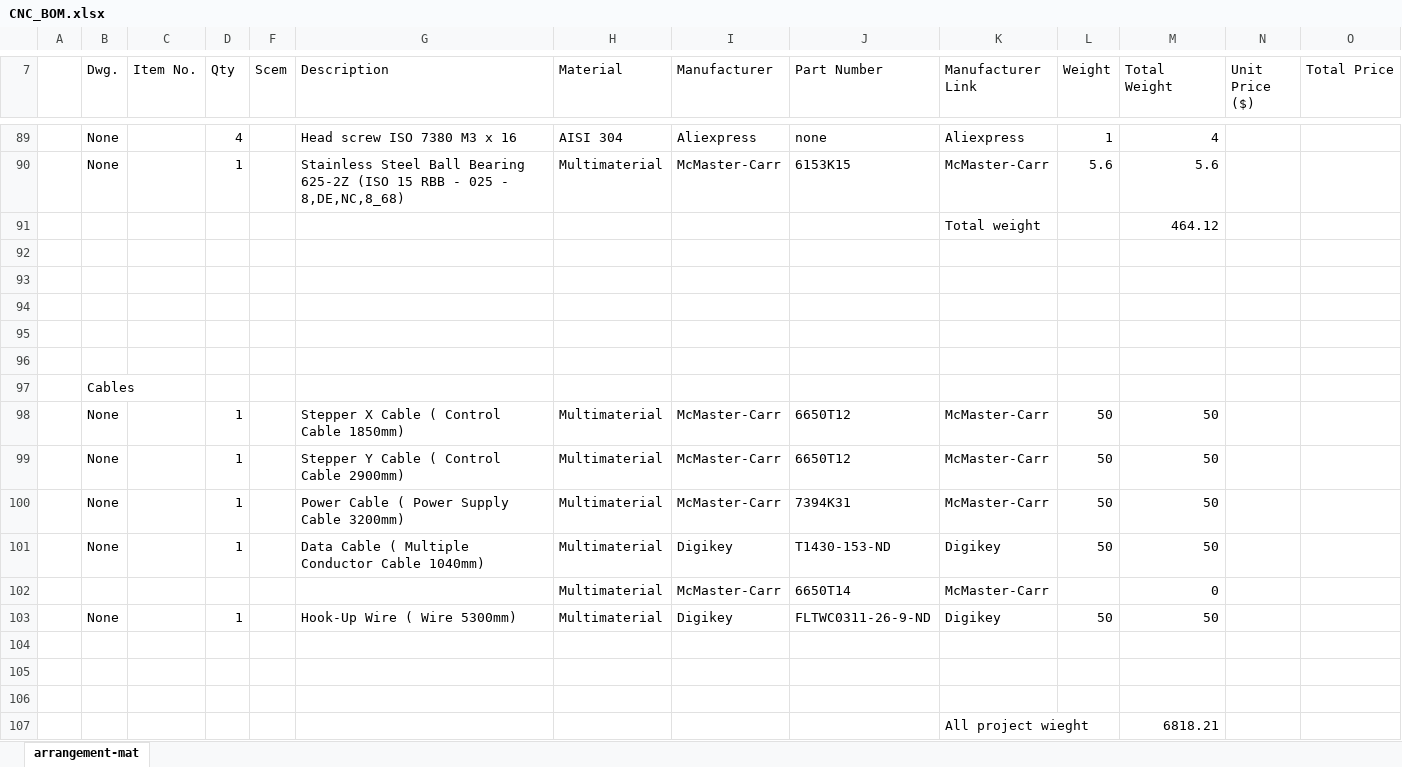
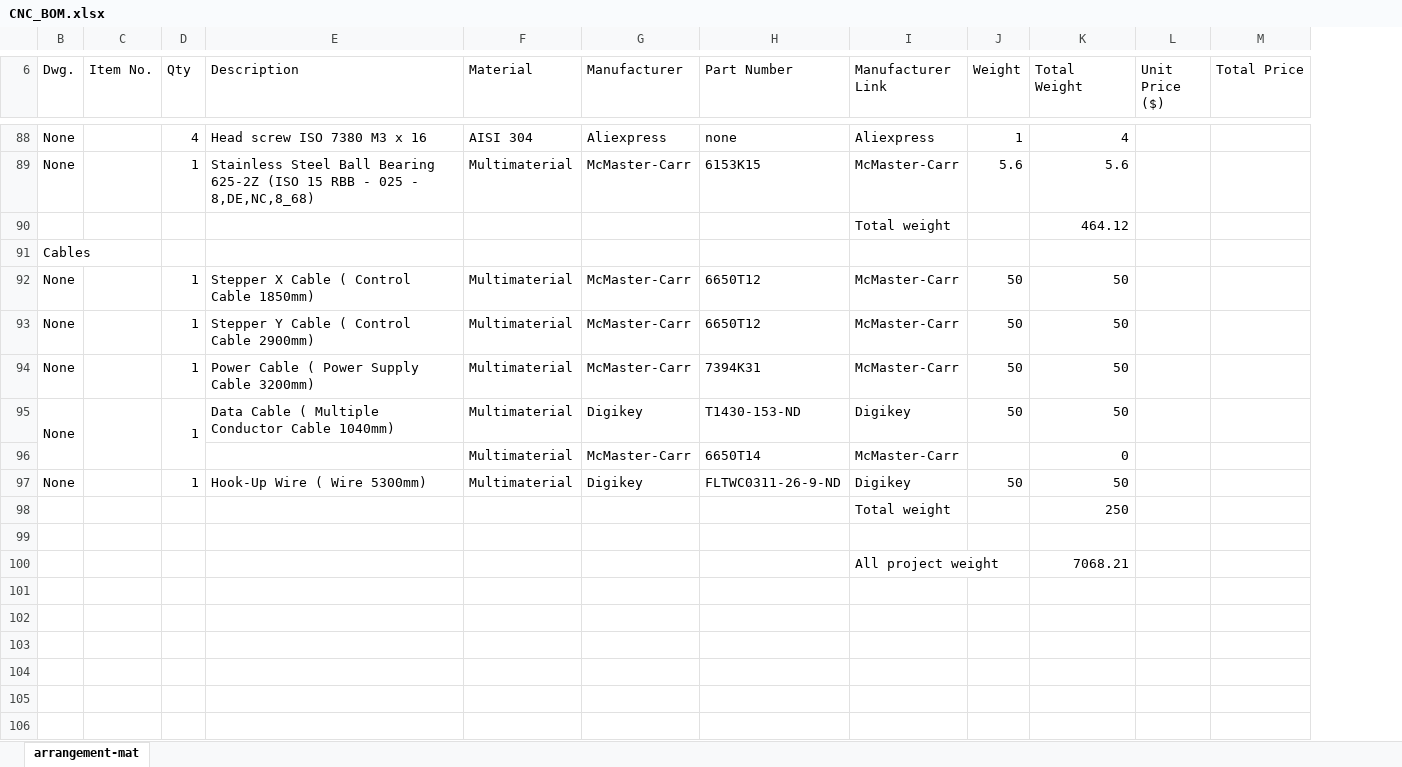
Before and after one commit to veresvr/LaserCNCMachine, an Excel workbook: Drawings/CNC_BOM.xlsx, sheet arrangement-mat, drawn as a sheet; only a part is shown, gaps mark what is left out; values as stored, in another font and other column widths than the file's, no cell formats; charts and pictures not drawn; removed rows and columns are numbered as before the commit, all else as after; rows hold the shown columns only; the diff covers the shown part only; the diff names each change by its address in the sheet, - before the commit and + after, or states it on an @@ line.

```diff
--- a/Drawings/CNC_BOM.xlsx (sheet arrangement-mat)
+++ b/Drawings/CNC_BOM.xlsx (sheet arrangement-mat)
@@ column A hidden, empty @@
-column F (Scem), empty
-row 92: (empty)
-row 93: (empty)
-row 94: (empty)
-row 95: (empty)
-row 96: (empty)
+B95:B96 merged
+C95:C96 merged
+D95:D96 merged
+row 98:  |  |  |  |  |  |  | Total weight |  | 250
-row 100: (empty)
+row 100:  |  |  |  |  |  |  | All project weight |  | 7068.21
-row 106: (empty)
-row 107:  |  |  |  |  |  |  |  |  | All project wieght |  | 6818.21
```
Also changed, not shown: 4 added rows, 5 removed rows, 2 edited cells and merged cells elsewhere in this sheet, cell formats, formulas that keep their value, charts or pictures, 26 other files.
